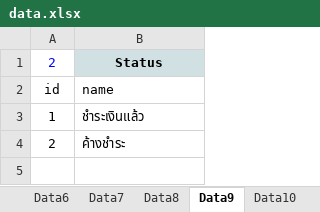
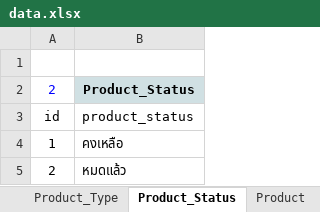
Before and after one commit to duenchay/constructor, an Excel workbook: django_end/xlsx/data.xlsx, sheet Product_Status, drawn as a sheet; values as stored, in another font and other column widths than the file's, no borders; addresses are those after the commit; the diff names each change by its address in the sheet, - before the commit and + after, or states it on an @@ line.

```diff
--- a/django_end/xlsx/data.xlsx (sheet Product_Status)
+++ b/django_end/xlsx/data.xlsx (sheet Product_Status)
-sheet tab: Data8
+sheet tab: Product_Type
-sheet tab: Data9
+sheet tab: Product_Status
-sheet tab: Data10
+sheet tab: Product
+row 1: (empty)
-B2: Status
+B2: Product_Status
-B3: name
+B3: product_status
-B4: ชำระเงินแล้ว
+B4: คงเหลือ
-B5: ค้างชำระ
+B5: หมดแล้ว
```
Also changed, not shown: sheet Dataล่าสุด, sheet User, sheet Money_Status, sheet Data, sheet Payment, sheet Mechanic, 11 more sheets, other sheet tabs, formulas that keep their value, 8 other files.
